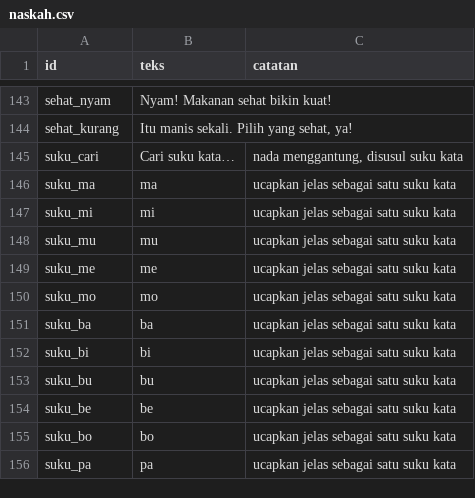
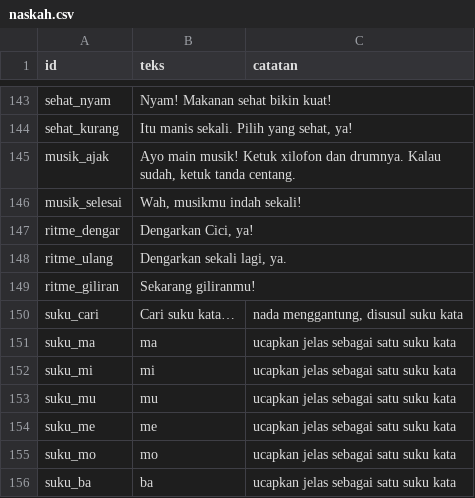
Before and after one commit to YuuArr/kebun-ceria, a CSV file: audio/naskah.csv, drawn as a sheet; only a part is shown, gaps mark what is left out; the shorter side is filled out with more unchanged rows; the diff names each change by its address in the sheet, - before the commit and + after, or states it on an @@ line.

```diff
--- a/audio/naskah.csv
+++ b/audio/naskah.csv
+row 145: musik_ajak | Ayo main musik! Ketuk xilofon dan drumnya. Kalau sudah, ketuk tanda centang.
+row 146: musik_selesai | Wah, musikmu indah sekali!
+row 147: ritme_dengar | Dengarkan Cici, ya!
+row 148: ritme_ulang | Dengarkan sekali lagi, ya.
+row 149: ritme_giliran | Sekarang giliranmu!
```
Also changed, not shown: 12 other files.
